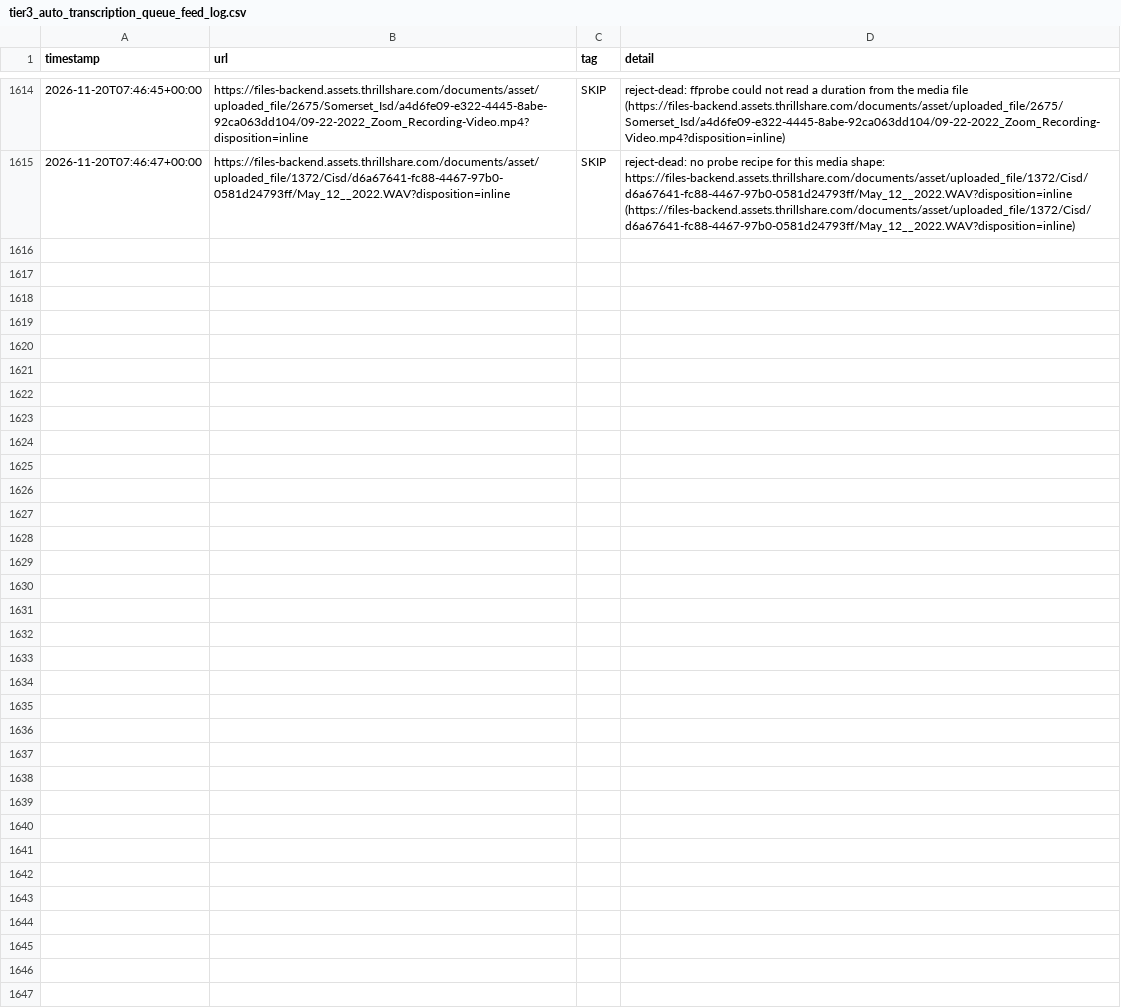
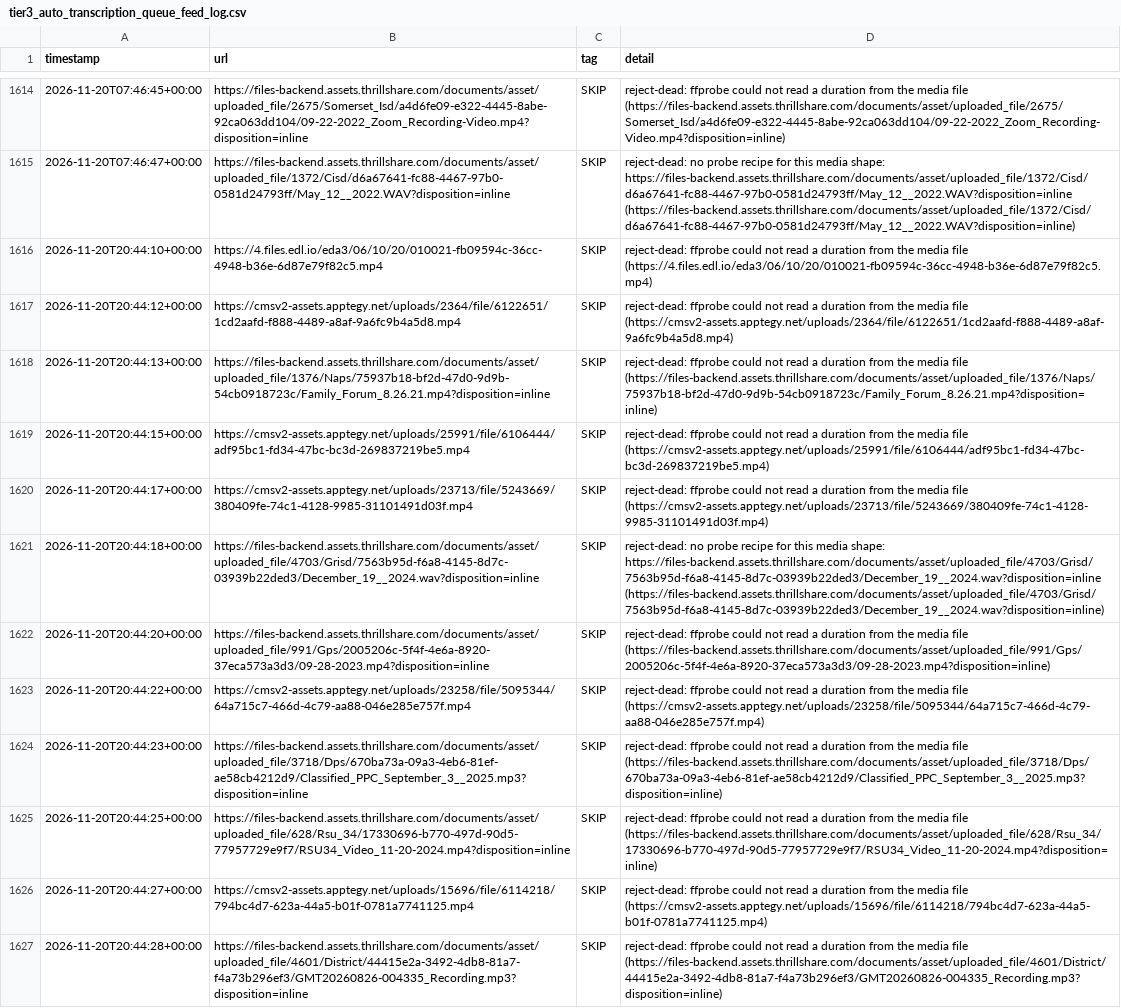
Before and after one commit to mroconnell/rtr-deeplink, a CSV file: scripts/tier3_auto_transcription_queue_feed_log.csv, drawn as a sheet; only a part is shown, gaps mark what is left out.

Commit message:
Advance tier 3 auto-transcription queue and probe sidecar (#2183)
Co-authored-by: github-actions[bot] <github-actions[bot]@users.noreply.github.com>

```diff
--- a/scripts/tier3_auto_transcription_queue_feed_log.csv
+++ b/scripts/tier3_auto_transcription_queue_feed_log.csv
@@ -1615 +1615,13 @@ timestamp,url,tag,detail
 2026-11-20T07:46:47+00:00,https://files-backend.assets.thrillshare.com/documents/asset/uploaded_file/1372/Cisd/d6a67641-fc88-4467-97b0-0581d24793ff/May_12__2022.WAV?disposition=inline,SKIP,reject-dead: no probe recipe for this media shape: https://files-backend.assets.thrillshare.com/documents/asset/uploaded_file/1372/Cisd/d6a67641-fc88-4467-97b0-0581d24793ff/May_12__2022.WAV?disposition=inline (https://files-backend.assets.thrillshare.com/documents/asset/uploaded_file/1372/Cisd/d6a67641-fc88-4467-97b0-0581d24793ff/May_12__2022.WAV?disposition=inline)
+2026-11-20T20:44:10+00:00,https://4.files.edl.io/eda3/06/10/20/010021-fb09594c-36cc-4948-b36e-6d87e79f82c5.mp4,SKIP,reject-dead: ffprobe could not read a duration from the media file (https://4.files.edl.io/eda3/06/10/20/010021-fb09594c-36cc-4948-b36e-6d87e79f82c5.mp4)
+2026-11-20T20:44:12+00:00,https://cmsv2-assets.apptegy.net/uploads/2364/file/6122651/1cd2aafd-f888-4489-a8af-9a6fc9b4a5d8.mp4,SKIP,reject-dead: ffprobe could not read a duration from the media file (https://cmsv2-assets.apptegy.net/uploads/2364/file/6122651/1cd2aafd-f888-4489-a8af-9a6fc9b4a5d8.mp4)
+2026-11-20T20:44:13+00:00,https://files-backend.assets.thrillshare.com/documents/asset/uploaded_file/1376/Naps/75937b18-bf2d-47d0-9d9b-54cb0918723c/Family_Forum_8.26.21.mp4?disposition=inline,SKIP,reject-dead: ffprobe could not read a duration from the media file (https://files-backend.assets.thrillshare.com/documents/asset/uploaded_file/1376/Naps/75937b18-bf2d-47d0-9d9b-54cb0918723c/Family_Forum_8.26.21.mp4?disposition=inline)
+2026-11-20T20:44:15+00:00,https://cmsv2-assets.apptegy.net/uploads/25991/file/6106444/adf95bc1-fd34-47bc-bc3d-269837219be5.mp4,SKIP,reject-dead: ffprobe could not read a duration from the media file (https://cmsv2-assets.apptegy.net/uploads/25991/file/6106444/adf95bc1-fd34-47bc-bc3d-269837219be5.mp4)
+2026-11-20T20:44:17+00:00,https://cmsv2-assets.apptegy.net/uploads/23713/file/5243669/380409fe-74c1-4128-9985-31101491d03f.mp4,SKIP,reject-dead: ffprobe could not read a duration from the media file (https://cmsv2-assets.apptegy.net/uploads/23713/file/5243669/380409fe-74c1-4128-9985-31101491d03f.mp4)
+2026-11-20T20:44:18+00:00,https://files-backend.assets.thrillshare.com/documents/asset/uploaded_file/4703/Grisd/7563b95d-f6a8-4145-8d7c-03939b22ded3/December_19__2024.wav?disposition=inline,SKIP,reject-dead: no probe recipe for this media shape: https://files-backend.assets.thrillshare.com/documents/asset/uploaded_file/4703/Grisd/7563b95d-f6a8-4145-8d7c-03939b22ded3/December_19__2024.wav?disposition=inline (https://files-backend.assets.thrillshare.com/documents/asset/uploaded_file/4703/Grisd/7563b95d-f6a8-4145-8d7c-03939b22ded3/December_19__2024.wav?disposition=inline)
+2026-11-20T20:44:20+00:00,https://files-backend.assets.thrillshare.com/documents/asset/uploaded_file/991/Gps/2005206c-5f4f-4e6a-8920-37eca573a3d3/09-28-2023.mp4?disposition=inline,SKIP,reject-dead: ffprobe could not read a duration from the media file (https://files-backend.assets.thrillshare.com/documents/asset/uploaded_file/991/Gps/2005206c-5f4f-4e6a-8920-37eca573a3d3/09-28-2023.mp4?disposition=inline)
+2026-11-20T20:44:22+00:00,https://cmsv2-assets.apptegy.net/uploads/23258/file/5095344/64a715c7-466d-4c79-aa88-046e285e757f.mp4,SKIP,reject-dead: ffprobe could not read a duration from the media file (https://cmsv2-assets.apptegy.net/uploads/23258/file/5095344/64a715c7-466d-4c79-aa88-046e285e757f.mp4)
+2026-11-20T20:44:23+00:00,https://files-backend.assets.thrillshare.com/documents/asset/uploaded_file/3718/Dps/670ba73a-09a3-4eb6-81ef-ae58cb4212d9/Classified_PPC_September_3__2025.mp3?disposition=inline,SKIP,reject-dead: ffprobe could not read a duration from the media file (https://files-backend.assets.thrillshare.com/documents/asset/uploaded_file/3718/Dps/670ba73a-09a3-4eb6-81ef-ae58cb4212d9/Classified_PPC_September_3__2025.mp3?disposition=inline)
+2026-11-20T20:44:25+00:00,https://files-backend.assets.thrillshare.com/documents/asset/uploaded_file/628/Rsu_34/17330696-b770-497d-90d5-77957729e9f7/RSU34_Video_11-20-2024.mp4?disposition=inline,SKIP,reject-dead: ffprobe could not read a duration from the media file (https://files-backend.assets.thrillshare.com/documents/asset/uploaded_file/628/Rsu_34/17330696-b770-497d-90d5-77957729e9f7/RSU34_Video_11-20-2024.mp4?disposition=inline)
+2026-11-20T20:44:27+00:00,https://cmsv2-assets.apptegy.net/uploads/15696/file/6114218/794bc4d7-623a-44a5-b01f-0781a7741125.mp4,SKIP,reject-dead: ffprobe could not read a duration from the media file (https://cmsv2-assets.apptegy.net/uploads/15696/file/6114218/794bc4d7-623a-44a5-b01f-0781a7741125.mp4)
+2026-11-20T20:44:28+00:00,https://files-backend.assets.thrillshare.com/documents/asset/uploaded_file/4601/District/44415e2a-3492-4db8-81a7-f4a73b296ef3/GMT20260826-004335_Recording.mp3?disposition=inline,SKIP,reject-dead: ffprobe could not read a duration from the media file (https://files-backend.assets.thrillshare.com/documents/asset/uploaded_file/4601/District/44415e2a-3492-4db8-81a7-f4a73b296ef3/GMT20260826-004335_Recording.mp3?disposition=inline)
```
Also changed, not shown: 2 other files.
